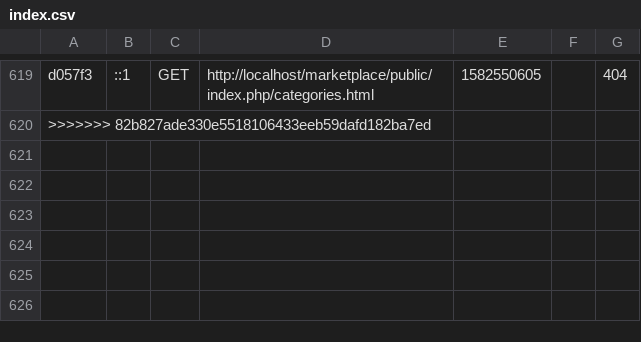
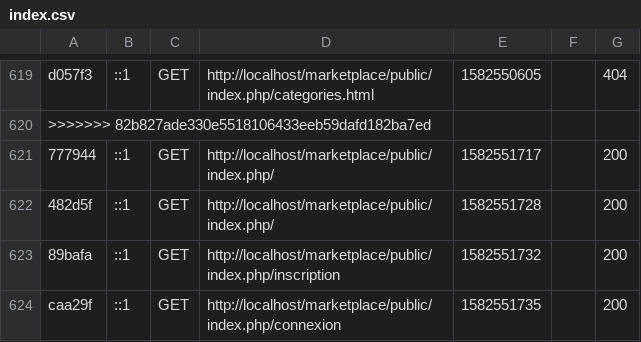
Before and after one commit to unudeveloper/Symphony-Marketplace, a CSV file: var/cache/dev/profiler/index.csv, drawn as a sheet; only a part is shown, gaps mark what is left out; the diff names each change by its address in the sheet, - before the commit and + after, or states it on an @@ line.

```diff
--- a/var/cache/dev/profiler/index.csv
+++ b/var/cache/dev/profiler/index.csv
+row 621: 777944 | ::1 | GET | http://localhost/marketplace/public/index.php/ | 1582551717 |  | 200
+row 622: 482d5f | ::1 | GET | http://localhost/marketplace/public/index.php/ | 1582551728 |  | 200
+row 623: 89bafa | ::1 | GET | http://localhost/marketplace/public/index.php/inscription | 1582551732 |  | 200
+row 624: caa29f | ::1 | GET | http://localhost/marketplace/public/index.php/connexion | 1582551735 |  | 200
```
Also changed, not shown: 10 other files.
